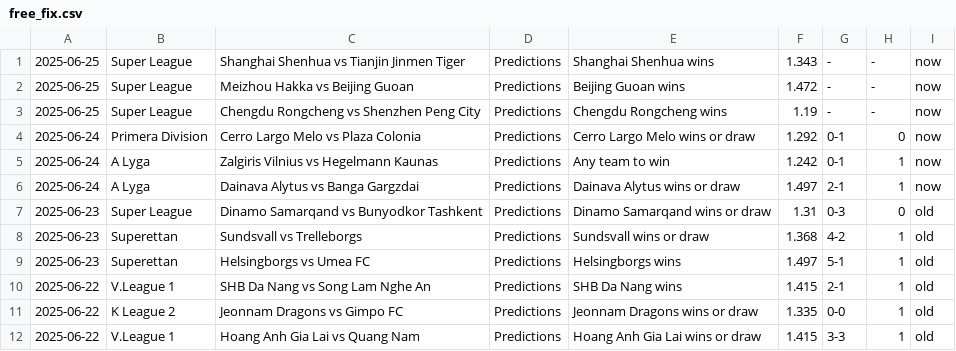
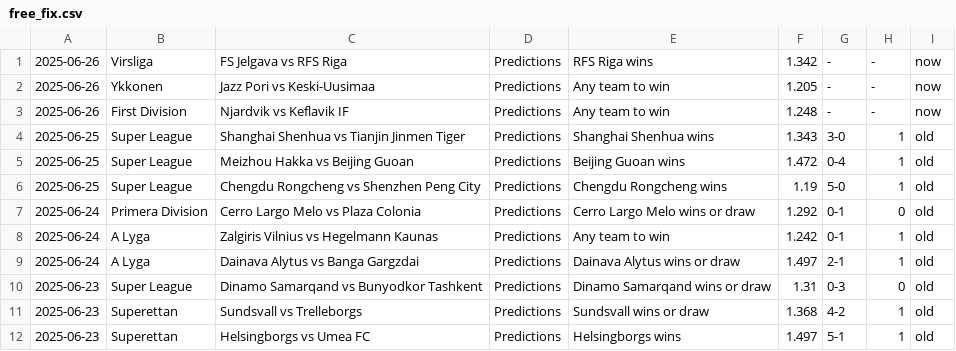
Before and after one commit to htetmyet/footytips, a CSV file: free_fix.csv, drawn as a sheet; only a part is shown; the shorter side is filled out with more unchanged rows.

```diff
--- a/free_fix.csv
+++ b/free_fix.csv
@@ -1,7 +1,10 @@
-2025-06-25,Super League,Shanghai Shenhua vs Tianjin Jinmen Tiger,Predictions,Shanghai Shenhua wins,1.343,-,-,now
-2025-06-25,Super League,Meizhou Hakka vs Beijing Guoan,Predictions,Beijing Guoan wins,1.472,-,-,now
-2025-06-25,Super League,Chengdu Rongcheng vs Shenzhen Peng City,Predictions,Chengdu Rongcheng wins,1.19,-,-,now
-2025-06-24,Primera Division,Cerro Largo Melo vs Plaza Colonia,Predictions,Cerro Largo Melo wins or draw,1.292,0-1,0,now
-2025-06-24,A Lyga,Zalgiris Vilnius vs Hegelmann Kaunas,Predictions,Any team to win,1.242,0-1,1,now
-2025-06-24,A Lyga,Dainava Alytus vs Banga Gargzdai,Predictions,Dainava Alytus wins or draw,1.497,2-1,1,now
+2025-06-26,Virsliga,FS Jelgava vs RFS Riga,Predictions,RFS Riga wins,1.342,-,-,now
+2025-06-26,Ykkonen,Jazz Pori vs Keski-Uusimaa,Predictions,Any team to win,1.205,-,-,now
+2025-06-26,First Division,Njardvik vs Keflavik IF,Predictions,Any team to win,1.248,-,-,now
+2025-06-25,Super League,Shanghai Shenhua vs Tianjin Jinmen Tiger,Predictions,Shanghai Shenhua wins,1.343,3-0,1,old
+2025-06-25,Super League,Meizhou Hakka vs Beijing Guoan,Predictions,Beijing Guoan wins,1.472,0-4,1,old
+2025-06-25,Super League,Chengdu Rongcheng vs Shenzhen Peng City,Predictions,Chengdu Rongcheng wins,1.19,5-0,1,old
+2025-06-24,Primera Division,Cerro Largo Melo vs Plaza Colonia,Predictions,Cerro Largo Melo wins or draw,1.292,0-1,0,old
+2025-06-24,A Lyga,Zalgiris Vilnius vs Hegelmann Kaunas,Predictions,Any team to win,1.242,0-1,1,old
+2025-06-24,A Lyga,Dainava Alytus vs Banga Gargzdai,Predictions,Dainava Alytus wins or draw,1.497,2-1,1,old
 2025-06-23,Super League,Dinamo Samarqand vs Bunyodkor Tashkent,Predictions,Dinamo Samarqand wins or draw,1.31,0-3,0,old
```
Also changed, not shown: pre_fix.csv, tmp_fix.csv.
